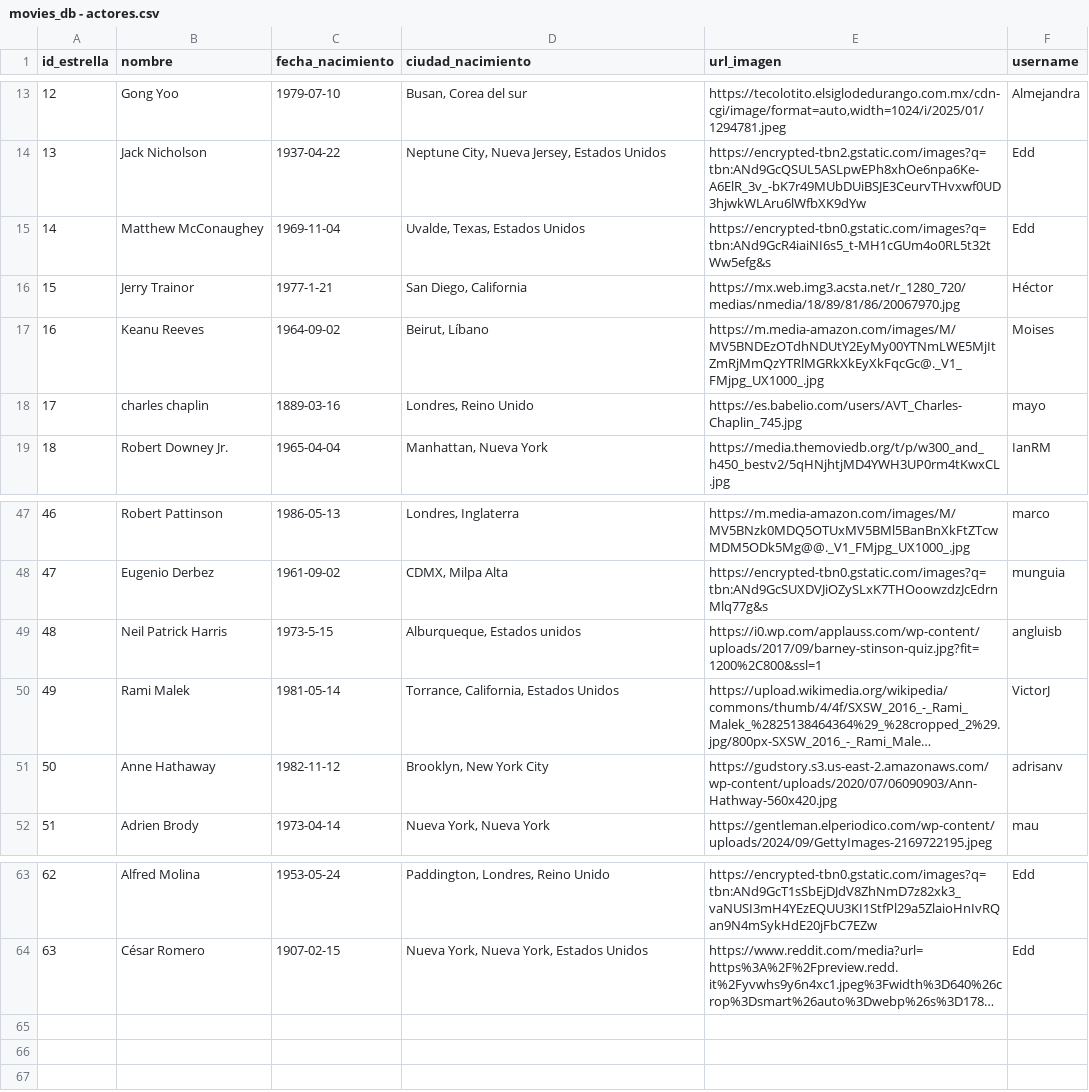
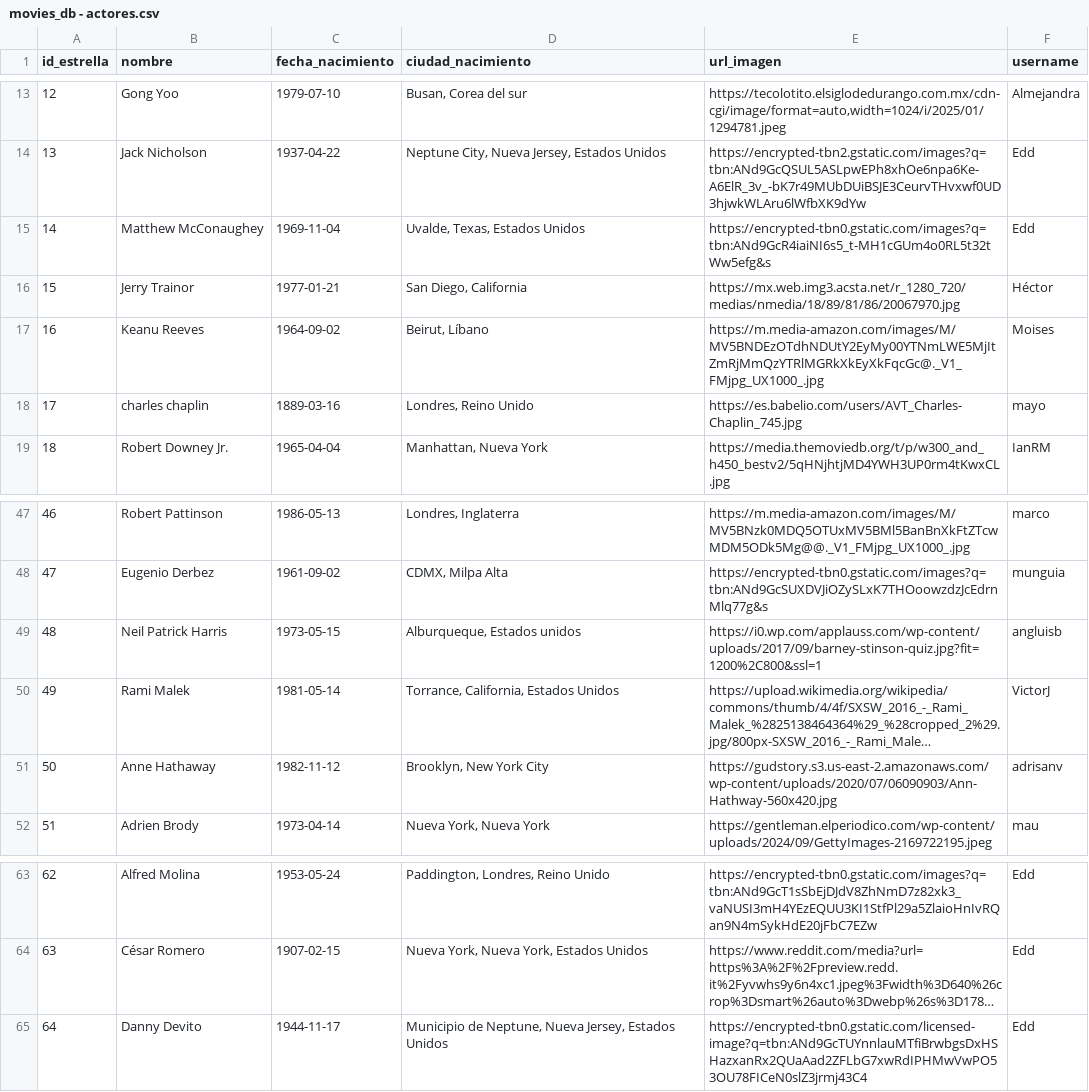
Before and after one commit to EddyStampede22/curso_python, a CSV file: curso_ds4/movieDatabase/Datos/movies_db - actores.csv, drawn as a sheet; only a part is shown, gaps mark what is left out; long unchanged cells end in …; the diff names each change by its address in the sheet, - before the commit and + after, or states it on an @@ line.

```diff
--- a/curso_ds4/movieDatabase/Datos/movies_db - actores.csv
+++ b/curso_ds4/movieDatabase/Datos/movies_db - actores.csv
-C16 (fecha_nacimiento): 1977-1-21
+C16 (fecha_nacimiento): 1977-01-21
-C49 (fecha_nacimiento): 1973-5-15
+C49 (fecha_nacimiento): 1973-05-15
+row 65: 64 | Danny Devito | 1944-11-17 | Municipio de Neptune, Nueva Jersey, Estados Unidos | https://encrypted-tbn0.gstatic.com/licensed-image?q=tbn:ANd9GcTUYnnlauMTfiBrwbgsDxHSHazxanRx2QUaAad2ZFLbG7xwRdIPHMwVwPO53OU78FICeN0slZ3jrmj43C4 | Edd
```
Also changed, not shown: 2 other files.
